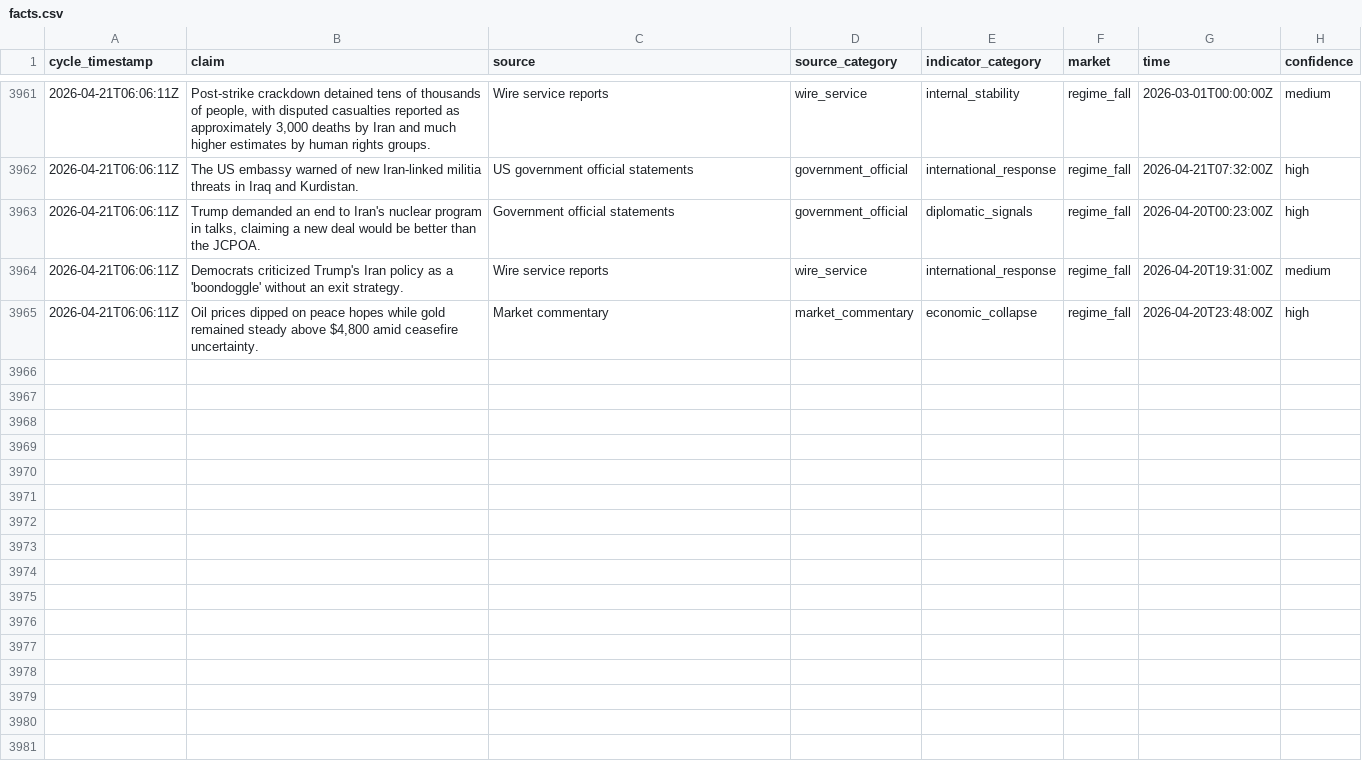
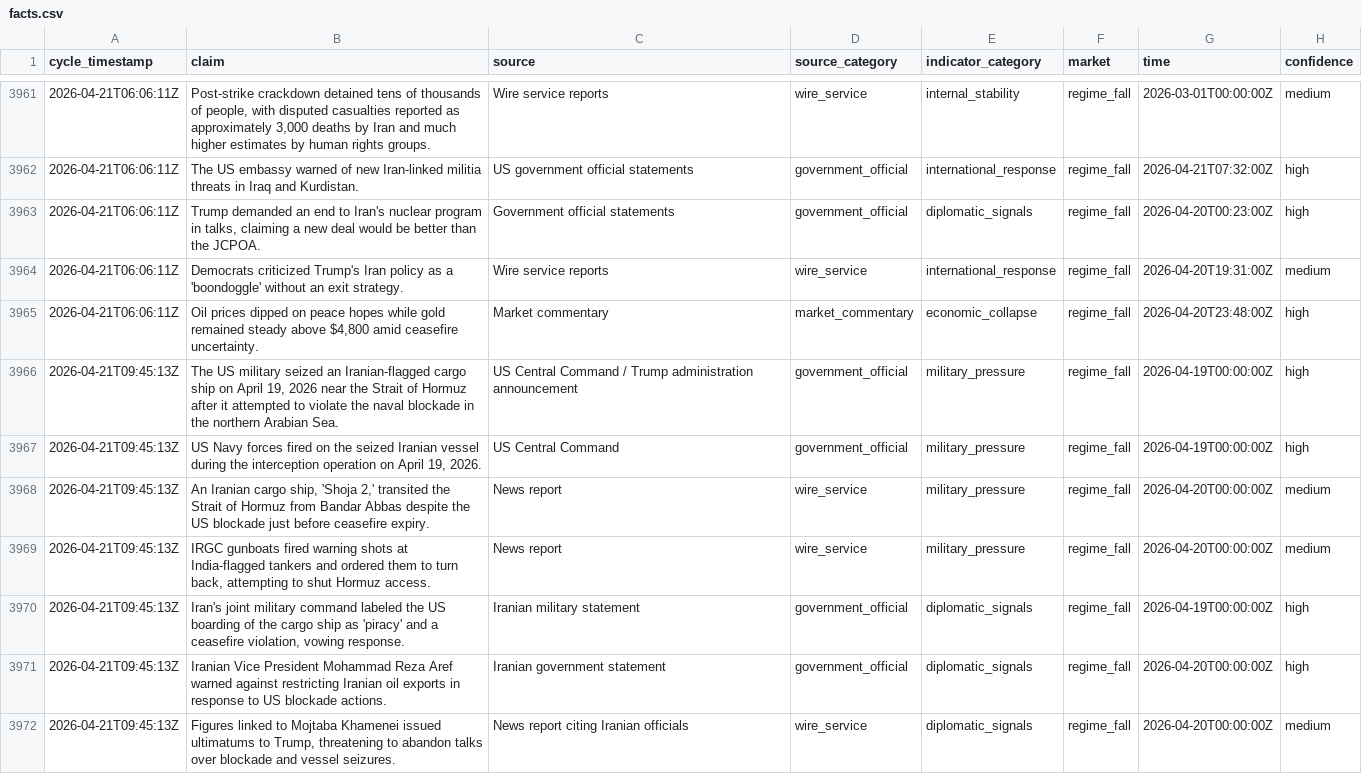
Before and after one commit to pairie-koh/Oracle-Labs-V2, a CSV file: fact_history/facts.csv, drawn as a sheet; only a part is shown, gaps mark what is left out; the diff covers the shown part only; the diff names each change by its address in the sheet, - before the commit and + after, or states it on an @@ line.

Commit message:
cycle: 2026-04-21T09:53:38Z

```diff
--- a/fact_history/facts.csv
+++ b/fact_history/facts.csv
+row 3966: 2026-04-21T09:45:13Z | The US military seized an Iranian-flagged cargo ship on April 19, 2026 near the Strait of Hormuz after it attempted to violate the naval blockade in the northern Arabian Sea. | US Central Command / Trump administration announcement | government_official | military_pressure | regime_fall | 2026-04-19T00:00:00Z | high
+row 3967: 2026-04-21T09:45:13Z | US Navy forces fired on the seized Iranian vessel during the interception operation on April 19, 2026. | US Central Command | government_official | military_pressure | regime_fall | 2026-04-19T00:00:00Z | high
+row 3968: 2026-04-21T09:45:13Z | An Iranian cargo ship, 'Shoja 2,' transited the Strait of Hormuz from Bandar Abbas despite the US blockade just before ceasefire expiry. | News report | wire_service | military_pressure | regime_fall | 2026-04-20T00:00:00Z | medium
+row 3969: 2026-04-21T09:45:13Z | IRGC gunboats fired warning shots at India-flagged tankers and ordered them to turn back, attempting to shut Hormuz access. | News report | wire_service | military_pressure | regime_fall | 2026-04-20T00:00:00Z | medium
+row 3970: 2026-04-21T09:45:13Z | Iran's joint military command labeled the US boarding of the cargo ship as 'piracy' and a ceasefire violation, vowing response. | Iranian military statement | government_official | diplomatic_signals | regime_fall | 2026-04-19T00:00:00Z | high
+row 3971: 2026-04-21T09:45:13Z | Iranian Vice President Mohammad Reza Aref warned against restricting Iranian oil exports in response to US blockade actions. | Iranian government statement | government_official | diplomatic_signals | regime_fall | 2026-04-20T00:00:00Z | high
+row 3972: 2026-04-21T09:45:13Z | Figures linked to Mojtaba Khamenei issued ultimatums to Trump, threatening to abandon talks over blockade and vessel seizures. | News report citing Iranian officials | wire_service | diplomatic_signals | regime_fall | 2026-04-20T00:00:00Z | medium
```
Also changed, not shown: 18 added rows elsewhere in this file, price_history/prices.csv, scores_history.csv, 20 other files.
